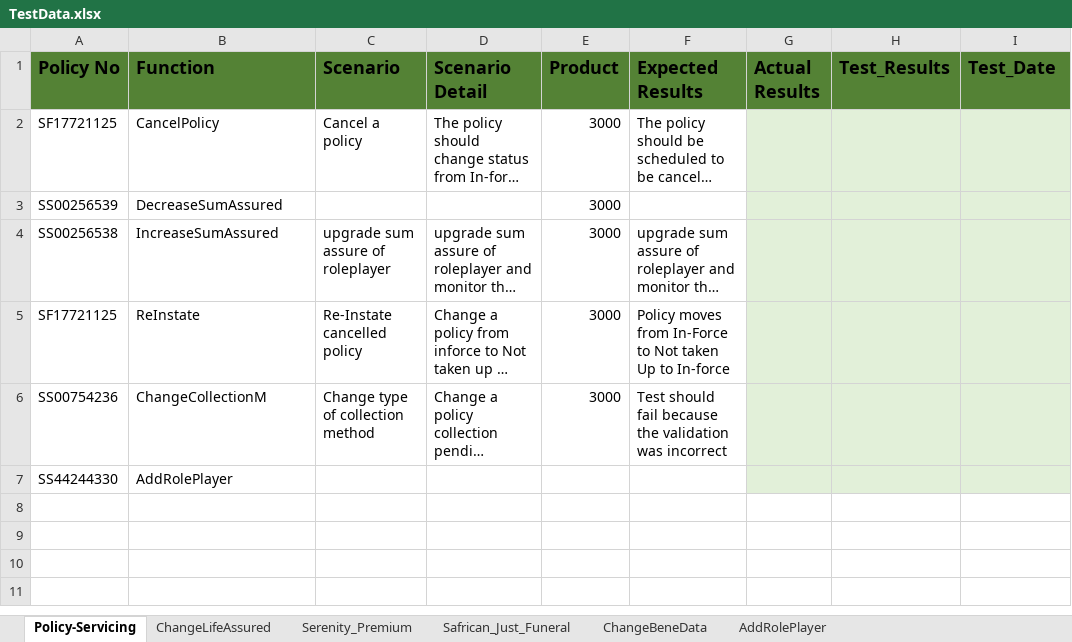
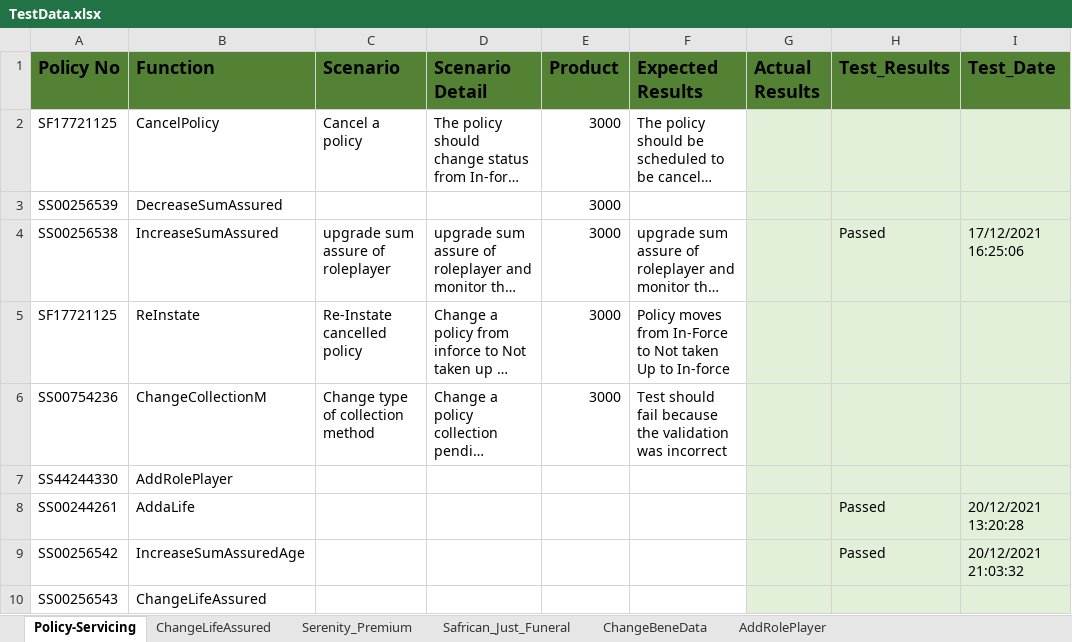
Before and after one commit to NapeBoshielo/sanlamNew, an Excel workbook: ILR_TestSuite/MIP UAT Test Scenarios/TestData.xlsx, sheet Policy-Servicing, drawn as a sheet; long unchanged cells end in …; values as stored, in another font and other column widths than the file's, no borders; table styles not drawn; the diff names each change by its address in the sheet, - before the commit and + after, or states it on an @@ line.

```diff
--- a/ILR_TestSuite/MIP UAT Test Scenarios/TestData.xlsx (sheet Policy-Servicing)
+++ b/ILR_TestSuite/MIP UAT Test Scenarios/TestData.xlsx (sheet Policy-Servicing)
-H4 (Test_Results): (empty)
+H4 (Test_Results): Passed
-I4 (Test_Date): (empty)
+I4 (Test_Date): 17/12/2021 16:25:06
+row 8: SS00244261 | AddaLife |  |  |  |  |  | Passed | 20/12/2021 13:20:28
+row 9: SS00256542 | IncreaseSumAssuredAge |  |  |  |  |  | Passed | 20/12/2021 21:03:32
+row 10: SS00256543 | ChangeLifeAssured
```
Also changed, not shown: sheet Safrican_Just_Funeral, 6 other files.
